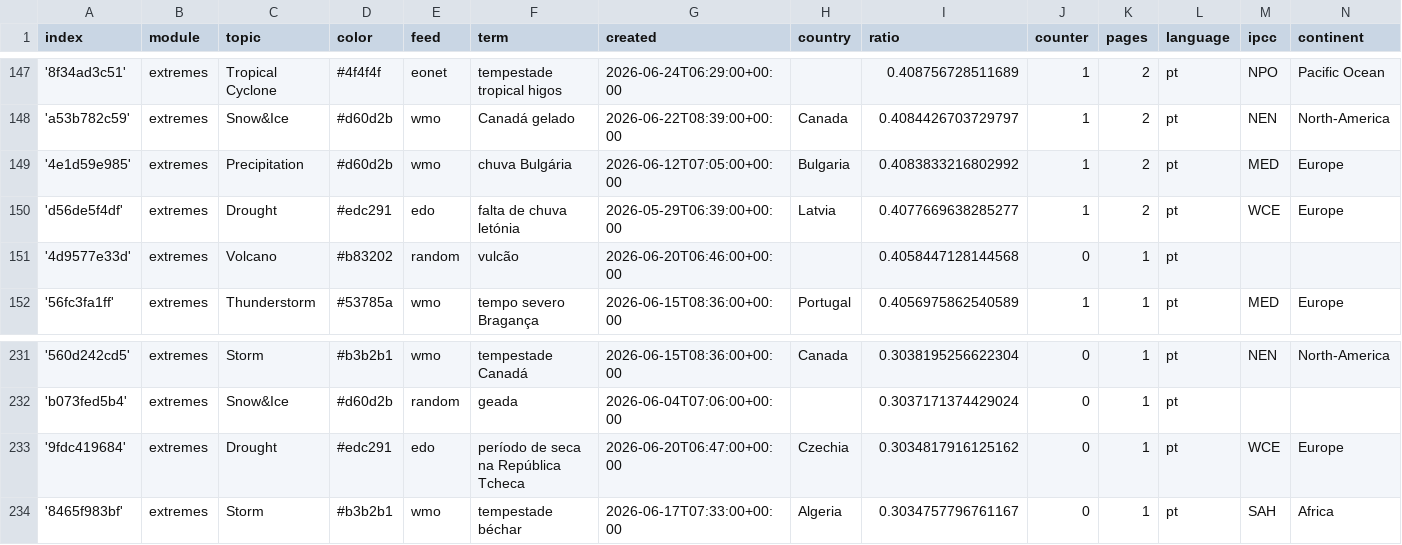
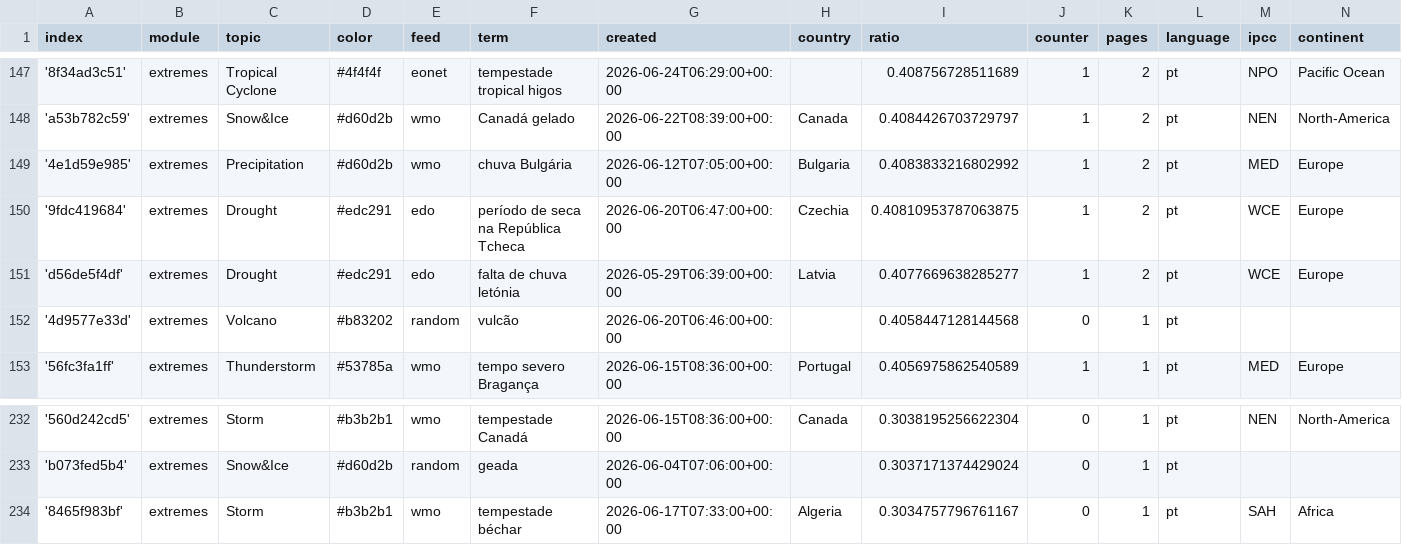
Before and after one commit to jens-news/portoExtremes, a CSV file: terms.csv, drawn as a sheet; only a part is shown, gaps mark what is left out; removed rows and columns are numbered as before the commit, all else as after; the diff names each change by its address in the sheet, - before the commit and + after, or states it on an @@ line.

```diff
--- a/terms.csv
+++ b/terms.csv
+row 150: '9fdc419684' | extremes | Drought | #edc291 | edo | período de seca na República Tcheca | 2026-06-20T06:47:00+00:00 | Czechia | 0.40810953787063875 | 1 | 2 | pt | WCE | Europe
-row 233: '9fdc419684' | extremes | Drought | #edc291 | edo | período de seca na República Tcheca | 2026-06-20T06:47:00+00:00 | Czechia | 0.3034817916125162 | 0 | 1 | pt | WCE | Europe
```
Also changed, not shown: cxsv/news_2026_06.csv.
